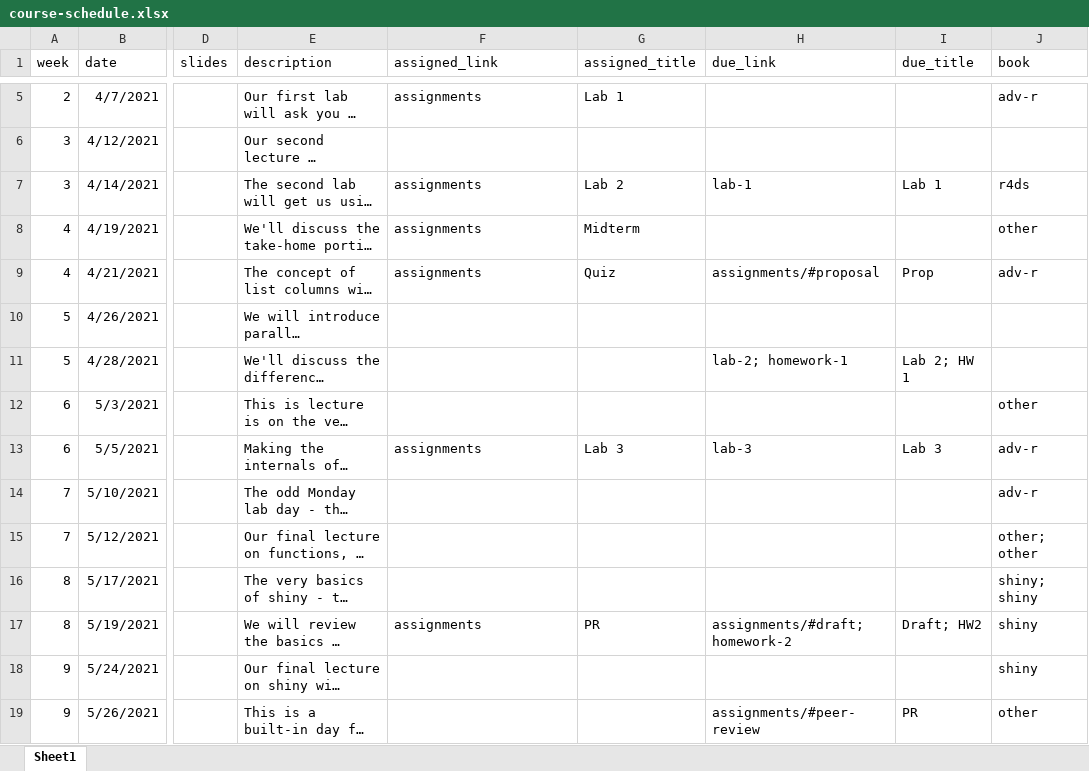
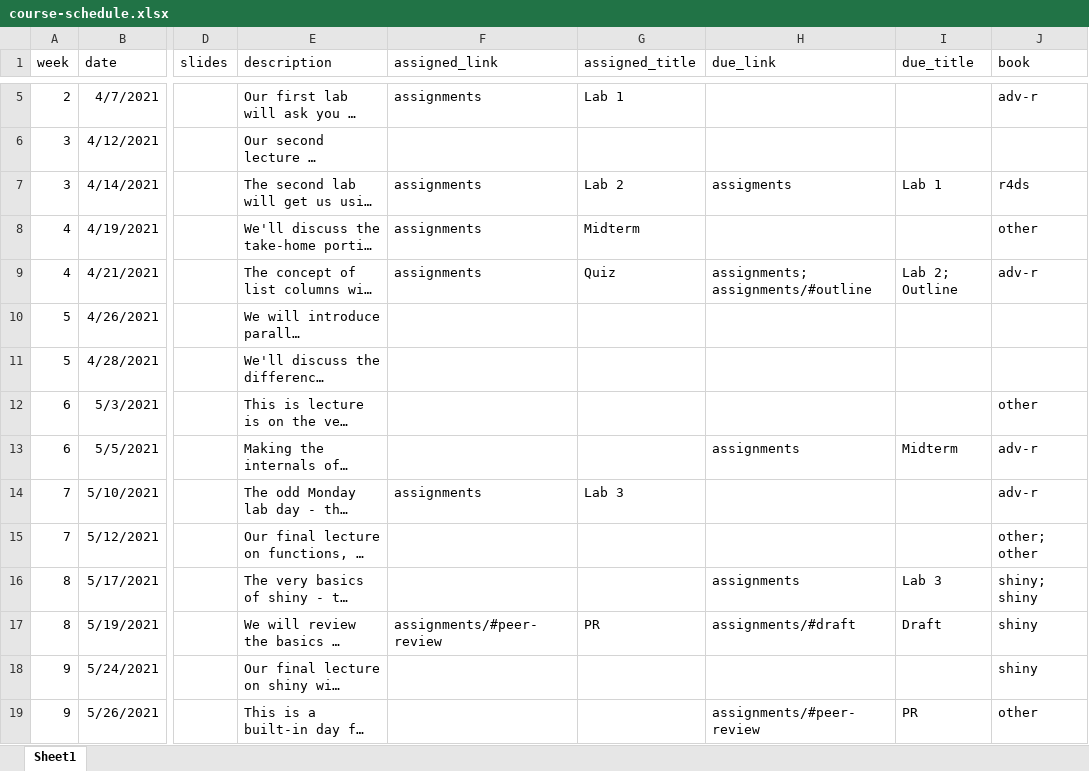
Before and after one commit to uo-datasci-specialization/c3-fp-2021, an Excel workbook: website-data/course-schedule.xlsx, sheet Sheet1, drawn as a sheet; only a part is shown, gaps mark what is left out; long unchanged cells end in …; values as stored, in another font and other column widths than the file's, no borders; the diff names each change by its address in the sheet, - before the commit and + after, or states it on an @@ line.

Commit message:
schedule updates

```diff
--- a/website-data/course-schedule.xlsx (sheet Sheet1)
+++ b/website-data/course-schedule.xlsx (sheet Sheet1)
-H7 (due_link): lab-1
+H7 (due_link): assigments
-H9 (due_link): assignments/#proposal
+H9 (due_link): assignments; assignments/#outline
-I9 (due_title): Prop
+I9 (due_title): Lab 2; Outline
-H11 (due_link): lab-2; homework-1
+H11 (due_link): (empty)
-I11 (due_title): Lab 2; HW 1
+I11 (due_title): (empty)
-F13 (assigned_link): assignments
+F13 (assigned_link): (empty)
-G13 (assigned_title): Lab 3
+G13 (assigned_title): (empty)
-H13 (due_link): lab-3
+H13 (due_link): assignments
-I13 (due_title): Lab 3
+I13 (due_title): Midterm
-F14 (assigned_link): (empty)
+F14 (assigned_link): assignments
-G14 (assigned_title): (empty)
+G14 (assigned_title): Lab 3
-H16 (due_link): (empty)
+H16 (due_link): assignments
-I16 (due_title): (empty)
+I16 (due_title): Lab 3
-F17 (assigned_link): assignments
+F17 (assigned_link): assignments/#peer-review
-H17 (due_link): assignments/#draft; homework-2
+H17 (due_link): assignments/#draft
-I17 (due_title): Draft; HW2
+I17 (due_title): Draft
```
Also changed, not shown: 6 other files.
